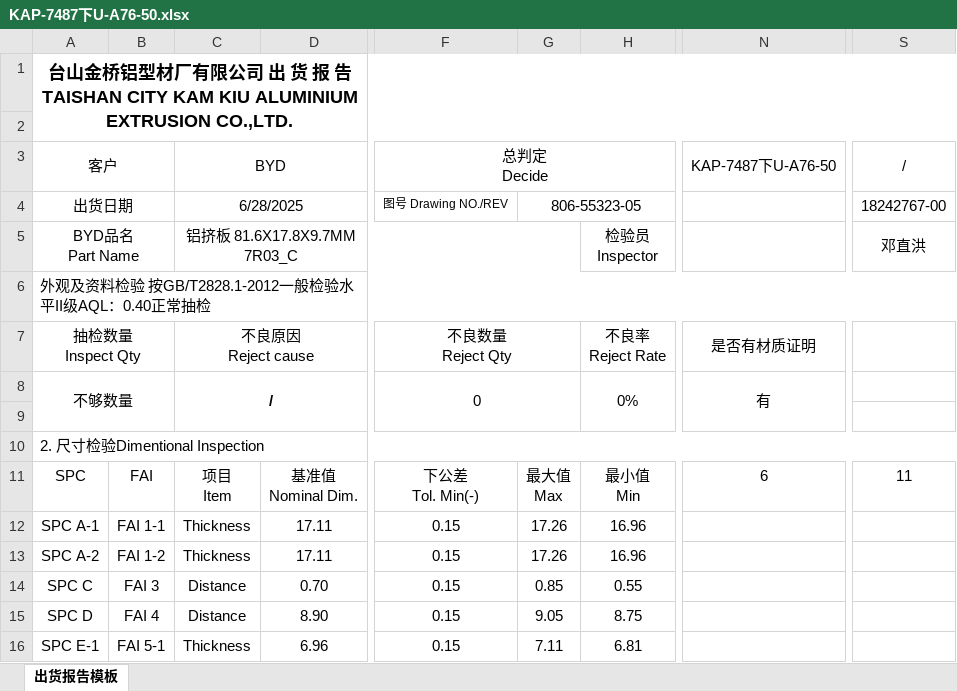
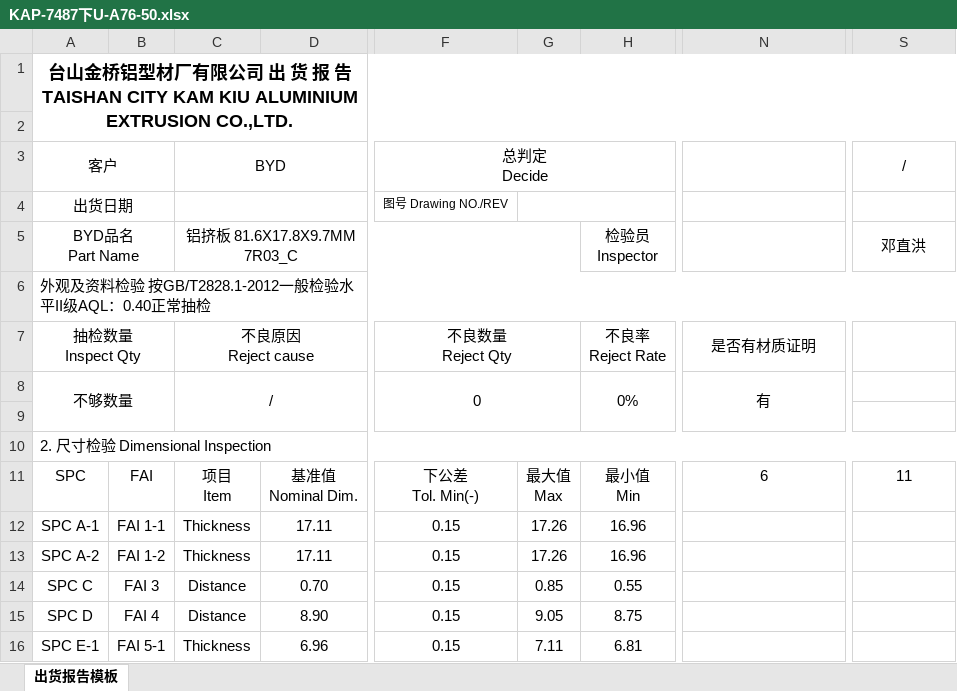
Before and after one commit to jwu02/kamkiu-254, an Excel workbook: report_templates/KAP-7487下U-A76-50.xlsx, sheet 出货报告模板, drawn as a sheet; only a part is shown, gaps mark what is left out; values as stored, in another font and other column widths than the file's, no borders; conditional formats not drawn; the diff covers the shown part only; the diff names each change by its address in the sheet, - before the commit and + after, or states it on an @@ line.

```diff
--- a/report_templates/KAP-7487下U-A76-50.xlsx (sheet 出货报告模板)
+++ b/report_templates/KAP-7487下U-A76-50.xlsx (sheet 出货报告模板)
-N3: KAP-7487下U-A76-50
+N3: (empty)
-C4 (BYD): 6/28/2025
+C4 (BYD): (empty)
-G4: 806-55323-05
+G4: (empty)
-S4 (/): 18242767-00
+S4 (/): (empty)
-C8 bold: on
+C8 bold: off
-A10 (客户): 2. 尺寸检验Dimentional Inspection
+A10 (客户): 2. 尺寸检验 Dimensional Inspection
```
Also changed, not shown: 4 edited cells and cell formats elsewhere in this sheet, charts or pictures, report_templates/KAP-7457上U-A76-50.xlsx, report_templates/KAP-7461中板-A76-50.xlsx, 12 other files.
